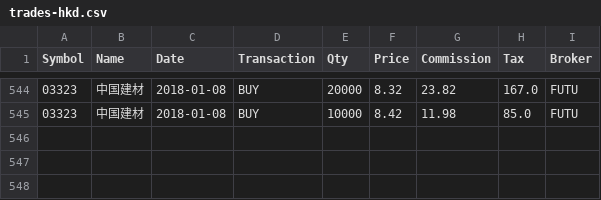
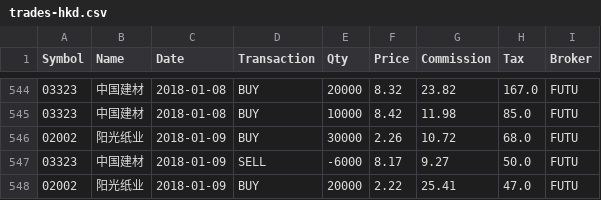
Before and after one commit to rotblade/goldshire, a CSV file: goldshire/csv/trades-hkd.csv, drawn as a sheet; only a part is shown, gaps mark what is left out.

Commit message:
price update

```diff
--- a/goldshire/csv/trades-hkd.csv
+++ b/goldshire/csv/trades-hkd.csv
@@ -545 +545,4 @@ Symbol,Name,Date,Transaction,Qty,Price,Commission,Tax,Broker
 03323,中国建材,2018-01-08,BUY,10000,8.42,11.98,85.0,FUTU
+02002,阳光纸业,2018-01-09,BUY,30000,2.26,10.72,68.0,FUTU
+03323,中国建材,2018-01-09,SELL,-6000,8.17,9.27,50.0,FUTU
+02002,阳光纸业,2018-01-09,BUY,20000,2.22,25.41,47.0,FUTU
```
Also changed, not shown: goldshire/csv/historic/000001.csv, goldshire/csv/historic/000895.csv, 16 other files.
